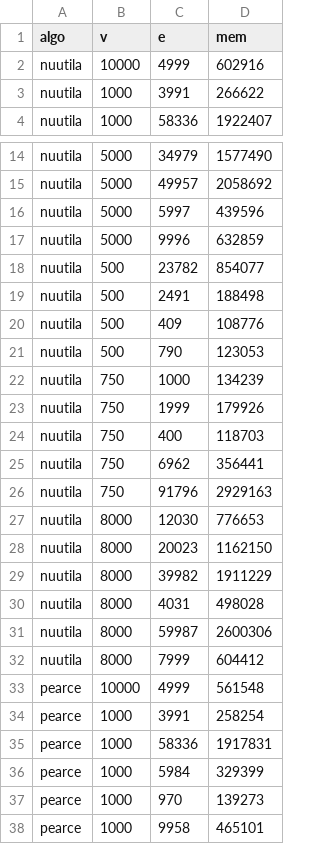
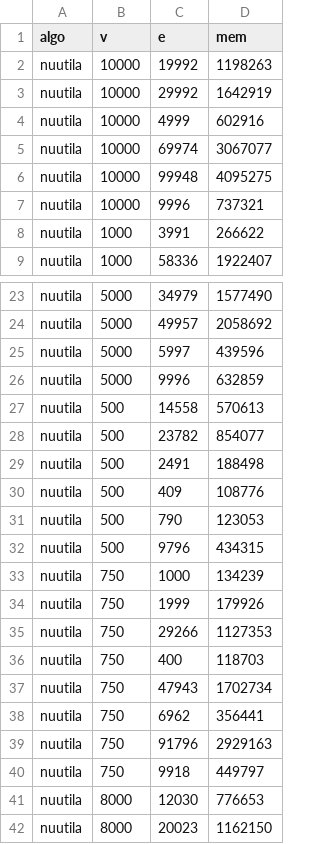
Before and after one commit to phisco/advanced_algorithms_project, a CSV file: res.csv, drawn as a sheet; only a part is shown, gaps mark what is left out; the shorter side is filled out with more unchanged rows; the diff covers the shown part only; the diff names each change by its address in the sheet, - before the commit and + after, or states it on an @@ line.

```diff
--- a/res.csv
+++ b/res.csv
+row 2: nuutila | 10000 | 19992 | 1198263
+row 3: nuutila | 10000 | 29992 | 1642919
+row 5: nuutila | 10000 | 69974 | 3067077
+row 6: nuutila | 10000 | 99948 | 4095275
+row 7: nuutila | 10000 | 9996 | 737321
+row 27: nuutila | 500 | 14558 | 570613
+row 32: nuutila | 500 | 9796 | 434315
+row 35: nuutila | 750 | 29266 | 1127353
+row 37: nuutila | 750 | 47943 | 1702734
+row 40: nuutila | 750 | 9918 | 449797
```
Also changed, not shown: 32 added rows elsewhere in this file, 16 other files.
